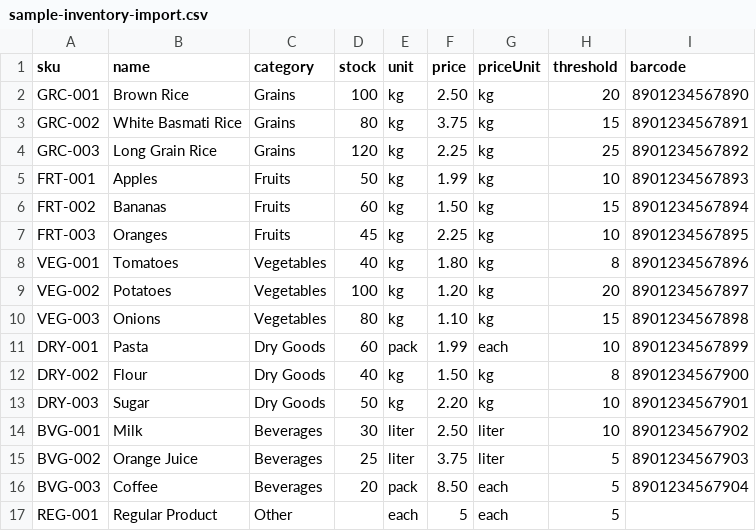
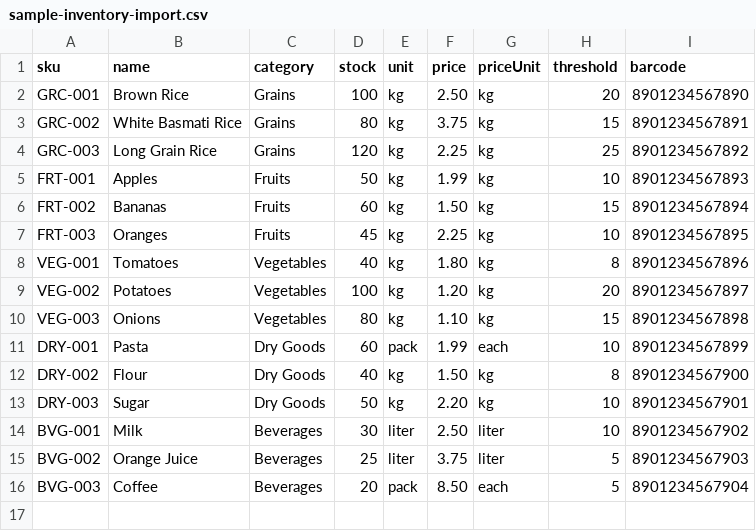
Before and after one commit to The-Chazz/Inventory-Pro, a CSV file: client/public/sample-inventory-import.csv, drawn as a sheet; the diff names each change by its address in the sheet, - before the commit and + after, or states it on an @@ line.

```diff
--- a/client/public/sample-inventory-import.csv
+++ b/client/public/sample-inventory-import.csv
-row 17: REG-001 | Regular Product | Other |  | each | 5 | each | 5
```
Also changed, not shown: dist/public/sample-inventory-import.csv, 2 other files.
